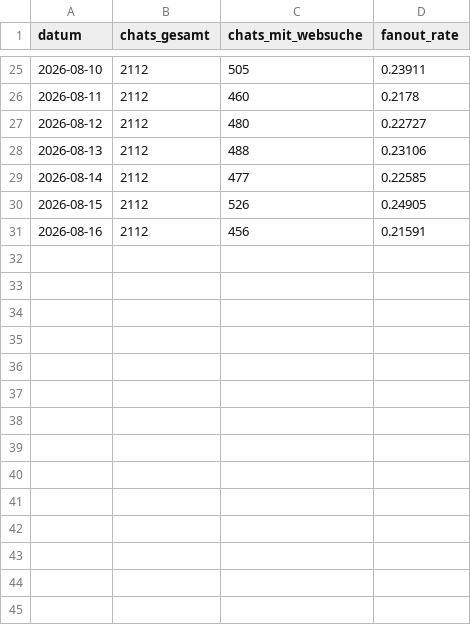
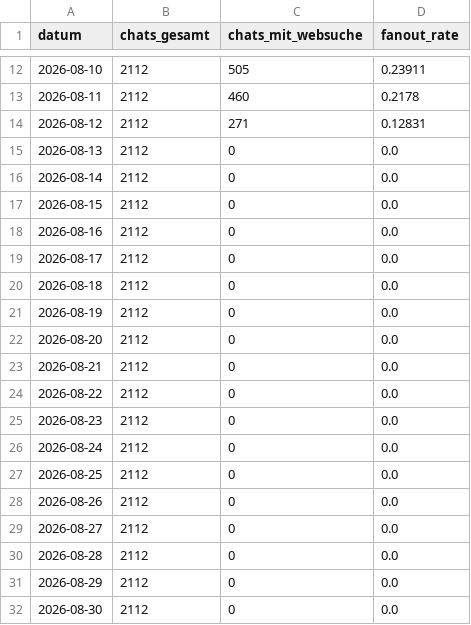
Before and after one commit to phoeser/LLM-Cockpit, a CSV file: data/peec_fanout_rate.csv, drawn as a sheet; only a part is shown, gaps mark what is left out; the diff covers the shown part only.

Commit message:
Peec-Wochenexport 2026-08-01..2026-08-30 (Fenster-Ende 30.08.), inkl. Snapshots

```diff
--- a/data/peec_fanout_rate.csv
+++ b/data/peec_fanout_rate.csv
@@ -26,6 +13,20 @@
 2026-08-11;2112;460;0.2178
-2026-08-12;2112;480;0.22727
-2026-08-13;2112;488;0.23106
-2026-08-14;2112;477;0.22585
-2026-08-15;2112;526;0.24905
-2026-08-16;2112;456;0.21591
+2026-08-12;2112;271;0.12831
+2026-08-13;2112;0;0.0
+2026-08-14;2112;0;0.0
+2026-08-15;2112;0;0.0
+2026-08-16;2112;0;0.0
+2026-08-17;2112;0;0.0
+2026-08-18;2112;0;0.0
+2026-08-19;2112;0;0.0
+2026-08-20;2112;0;0.0
+2026-08-21;2112;0;0.0
+2026-08-22;2112;0;0.0
+2026-08-23;2112;0;0.0
+2026-08-24;2112;0;0.0
+2026-08-25;2112;0;0.0
+2026-08-26;2112;0;0.0
+2026-08-27;2112;0;0.0
+2026-08-28;2112;0;0.0
+2026-08-29;2112;0;0.0
+2026-08-30;2112;0;0.0
```
Also changed, not shown: 13 removed rows elsewhere in this file, 12 other files.
